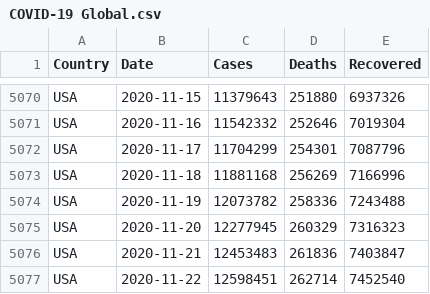
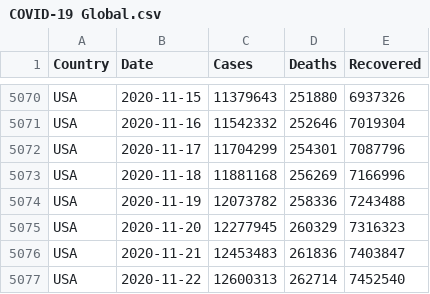
Before and after one commit to MMR-19/COVID-19-Data, a CSV file: COVID-19 Global.csv, drawn as a sheet; only a part is shown, gaps mark what is left out.

Commit message:
Global - 22/Nov/2020

```diff
--- a/COVID-19 Global.csv
+++ b/COVID-19 Global.csv
@@ -5076,2 +5076,2 @@ USA,2020-11-20,12277945,260329,7316323
 USA,2020-11-21,12453483,261836,7403847
-USA,2020-11-22,12598451,262714,7452540
+USA,2020-11-22,12600313,262714,7452540
```
